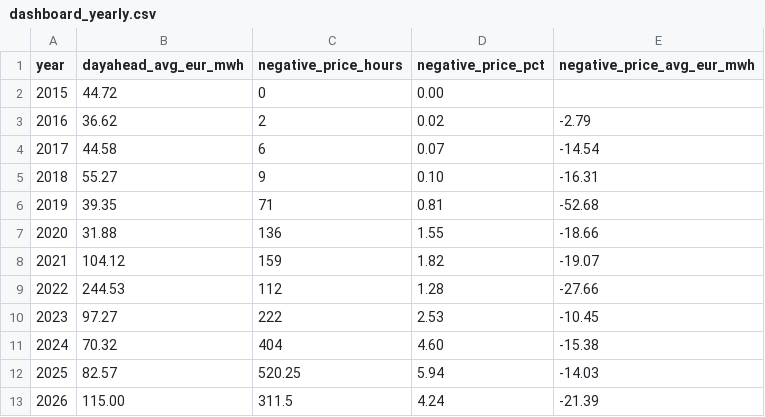
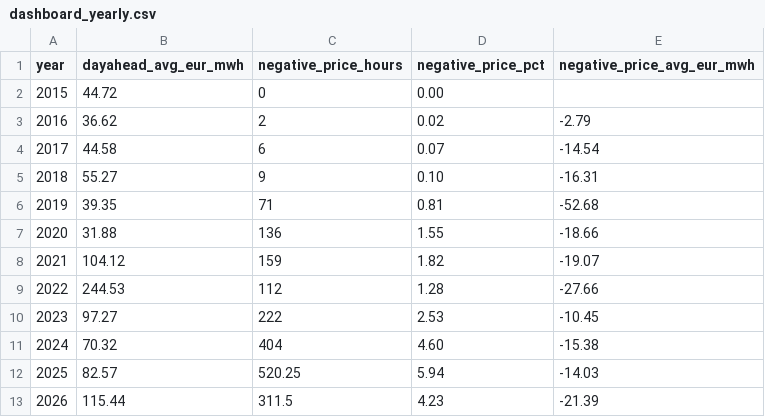
Before and after one commit to kennethgev/belpex-prijzen, a CSV file: data/dashboard_yearly.csv, drawn as a sheet.

```diff
--- a/data/dashboard_yearly.csv
+++ b/data/dashboard_yearly.csv
@@ -12,2 +12,2 @@ year,dayahead_avg_eur_mwh,negative_price_hours,negative_price_pct,negative_price
 2025,82.57,520.25,5.94,-14.03
-2026,115.00,311.5,4.24,-21.39
+2026,115.44,311.5,4.23,-21.39
```
Also changed, not shown: data/belix_monthly.csv, data/dashboard_monthly.csv, 7 other files.
